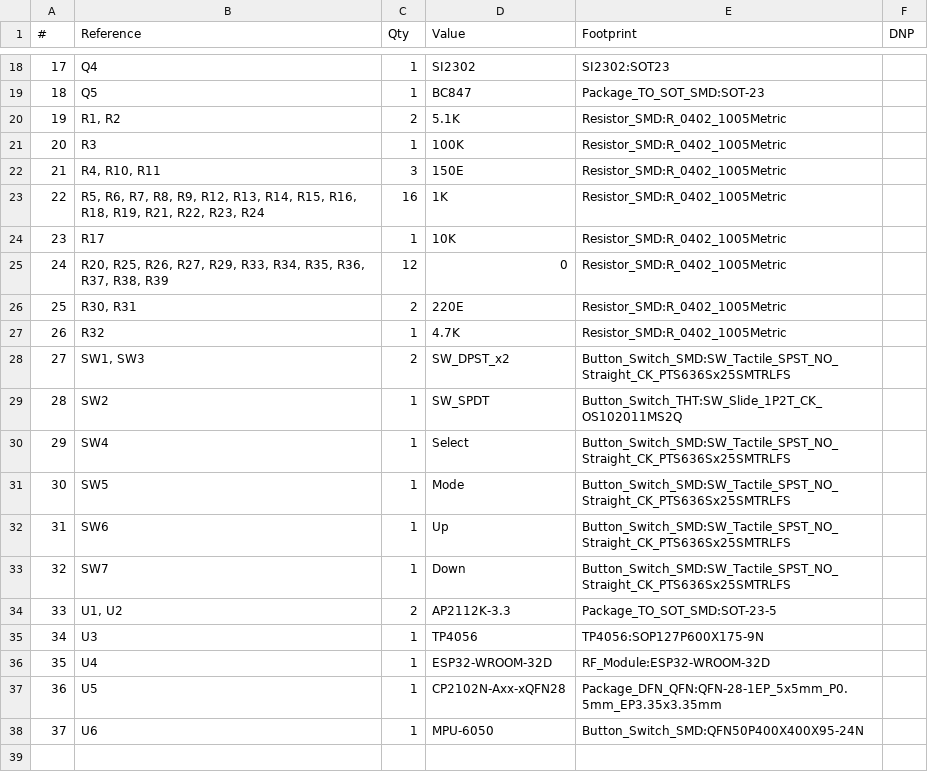
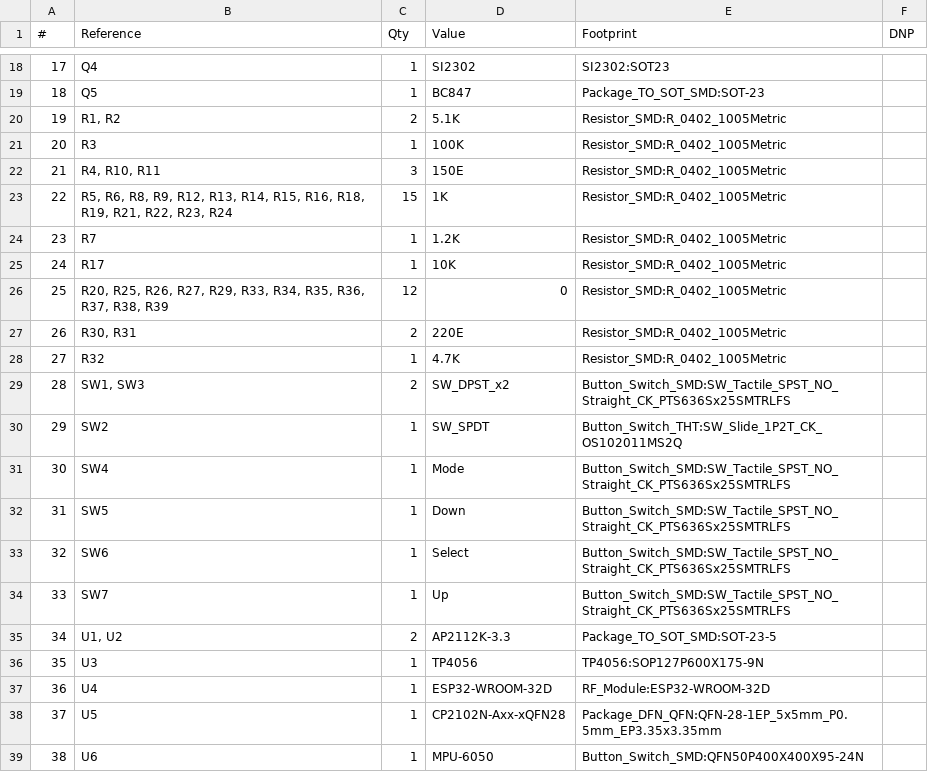
Before and after one commit to KIIT-Robotic-Society/Dharma_RoboFest4.0, a CSV file: PCB/Watch_V3/Watch_v3.csv, drawn as a sheet; only a part is shown, gaps mark what is left out; addresses are those after the commit; the diff names each change by its address in the sheet, - before the commit and + after, or states it on an @@ line.

Commit message:
update watch_v3

```diff
--- a/PCB/Watch_V3/Watch_v3.csv
+++ b/PCB/Watch_V3/Watch_v3.csv
-B23 (Reference): R5, R6, R7, R8, R9,…
+B23 (Reference): R5, R6, R8, R9,…
-C23 (Qty): 16
+C23 (Qty): 15
+row 24: 23 | R7 | 1 | 1.2K | Resistor_SMD:R_0402_1005Metric
@@ column A (#) renumbered from row 25 down @@
-D31 (Value): Select
+D31 (Value): Mode
-D32 (Value): Mode
+D32 (Value): Down
-D33 (Value): Up
+D33 (Value): Select
-D34 (Value): Down
+D34 (Value): Up
```
Also changed, not shown: 19 other files.
